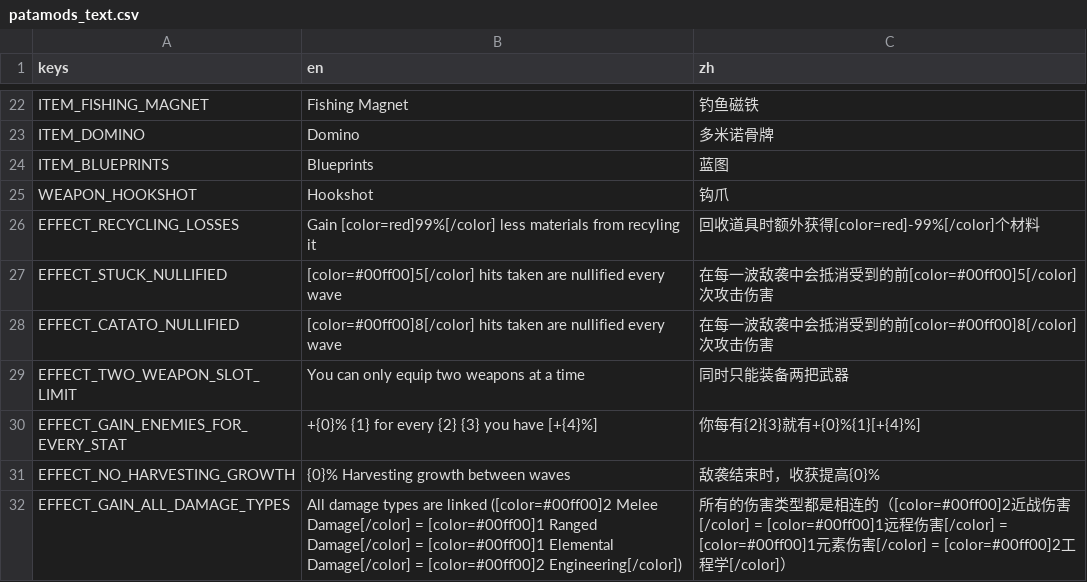
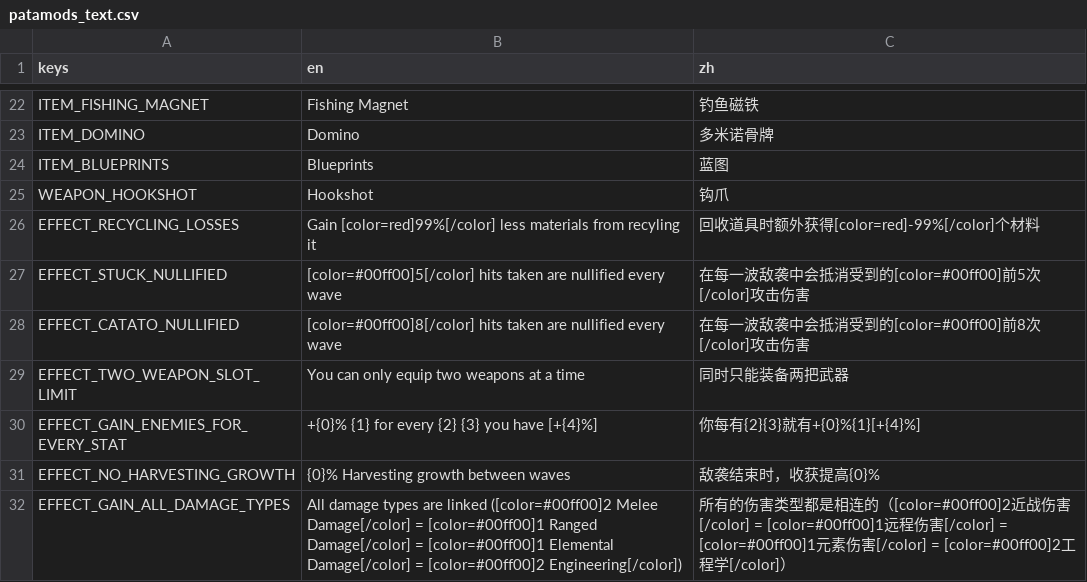
Before and after one commit to scgm0/SCGM-i18n, a CSV file: mods-unpacked/SCGM-i18n/translations/EviePatamon-Patamods/translations/patamods_text.csv, drawn as a sheet; only a part is shown, gaps mark what is left out.

Commit message:
fix

```diff
--- a/mods-unpacked/SCGM-i18n/translations/EviePatamon-Patamods/translations/patamods_text.csv
+++ b/mods-unpacked/SCGM-i18n/translations/EviePatamon-Patamods/translations/patamods_text.csv
@@ -26,4 +26,4 @@ WEAPON_HOOKSHOT,Hookshot,钩爪
 EFFECT_RECYCLING_LOSSES,Gain [color=red]99%[/color] less materials from recyling it,回收道具时额外获得[color=red]-99%[/color]个材料
-EFFECT_STUCK_NULLIFIED,[color=#00ff00]5[/color] hits taken are nullified every wave,在每一波敌袭中会抵消受到的前[color=#00ff00]5[/color]次攻击伤害
-EFFECT_CATATO_NULLIFIED,[color=#00ff00]8[/color] hits taken are nullified every wave,在每一波敌袭中会抵消受到的前[color=#00ff00]8[/color]次攻击伤害
+EFFECT_STUCK_NULLIFIED,[color=#00ff00]5[/color] hits taken are nullified every wave,在每一波敌袭中会抵消受到的[color=#00ff00]前5次[/color]攻击伤害
+EFFECT_CATATO_NULLIFIED,[color=#00ff00]8[/color] hits taken are nullified every wave,在每一波敌袭中会抵消受到的[color=#00ff00]前8次[/color]攻击伤害
 EFFECT_TWO_WEAPON_SLOT_LIMIT,You can only equip two weapons at a time,同时只能装备两把武器
```
